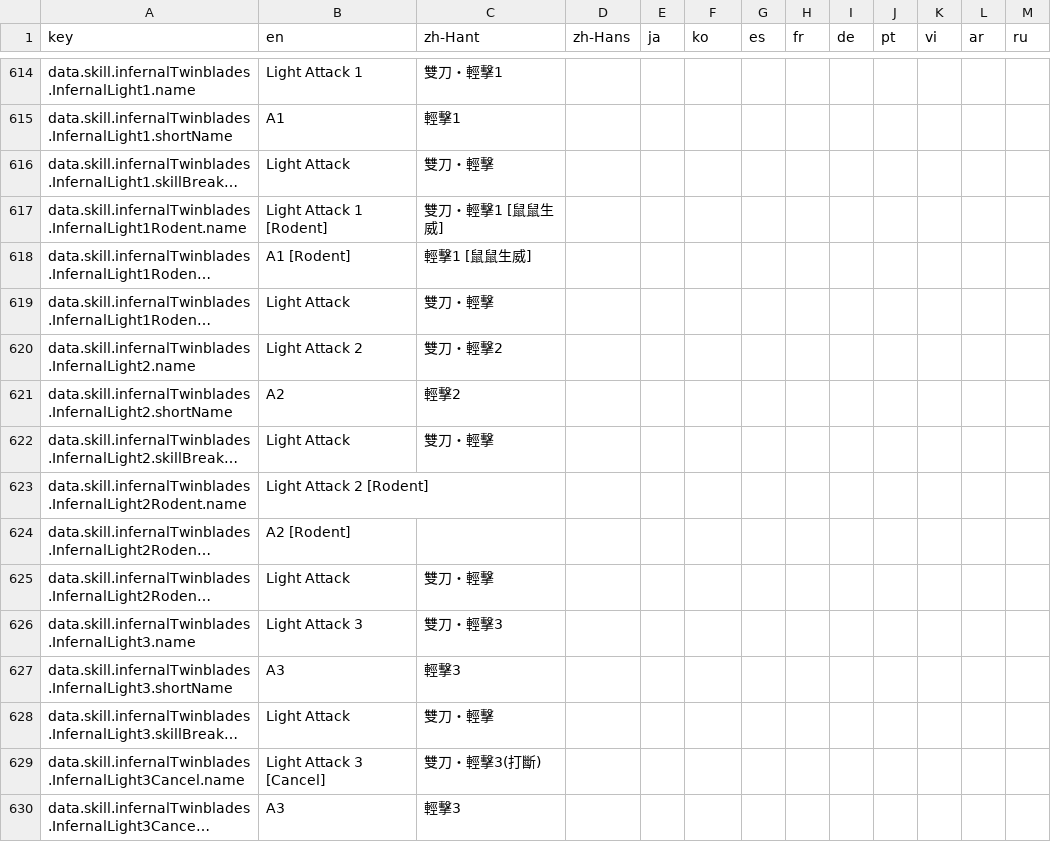
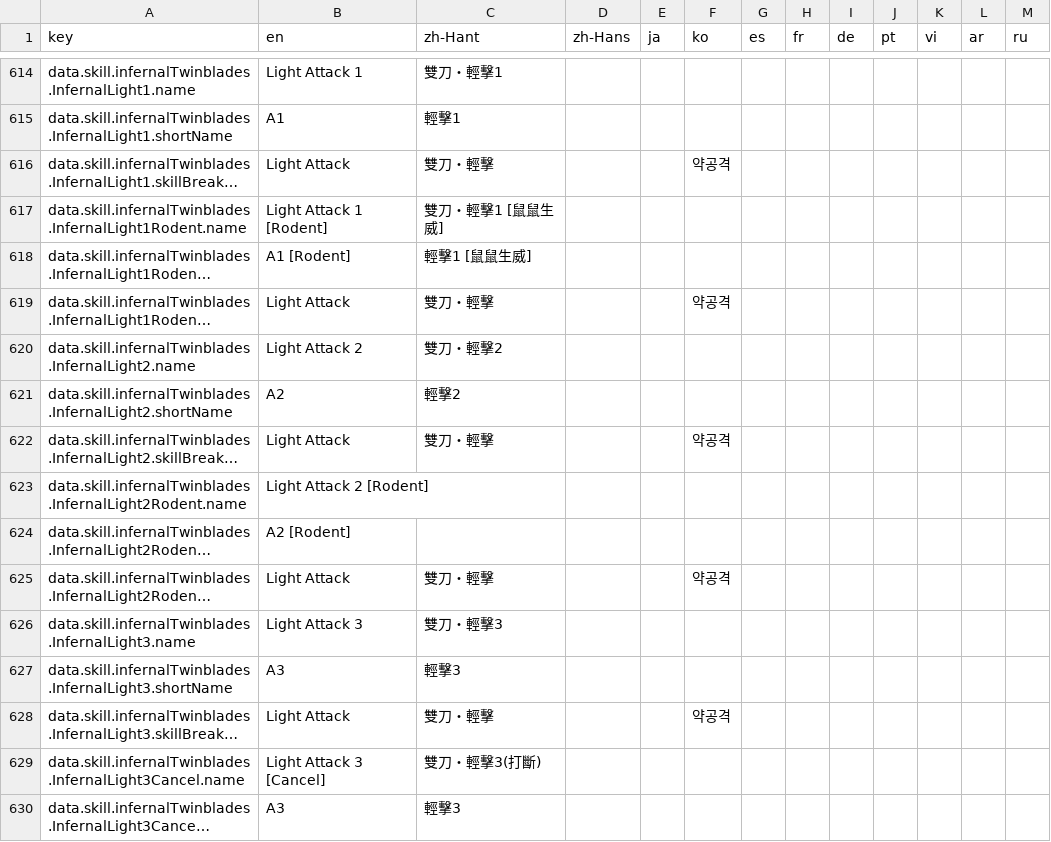
Before and after one commit to greydust/where-builds-meet, a CSV file: locales/translations.csv, drawn as a sheet; only a part is shown, gaps mark what is left out; long unchanged cells end in …; the diff covers the shown part only; the diff names each change by its address in the sheet, - before the commit and + after, or states it on an @@ line.

Commit message:
Fill missing Korean and Traditional Chinese translations.
Keep skill and breakdown labels localized and correct the Korean critical-hit wording, with generated locale catalogs synchronized.

```diff
--- a/locales/translations.csv
+++ b/locales/translations.csv
-F616 (ko): (empty)
+F616 (ko): 약공격
-F619 (ko): (empty)
+F619 (ko): 약공격
-F622 (ko): (empty)
+F622 (ko): 약공격
-F625 (ko): (empty)
+F625 (ko): 약공격
-F628 (ko): (empty)
+F628 (ko): 약공격
```
Also changed, not shown: 21 edited cells elsewhere in this file, 3 other files.
